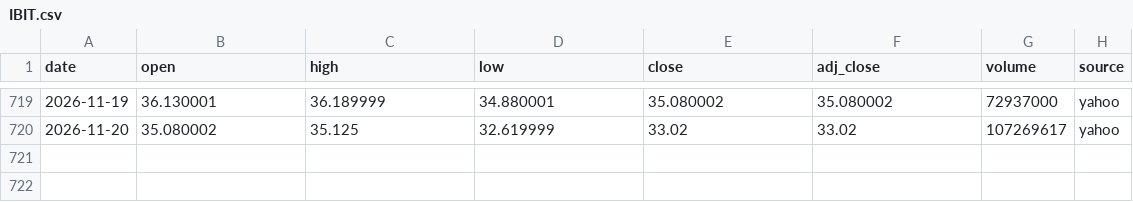
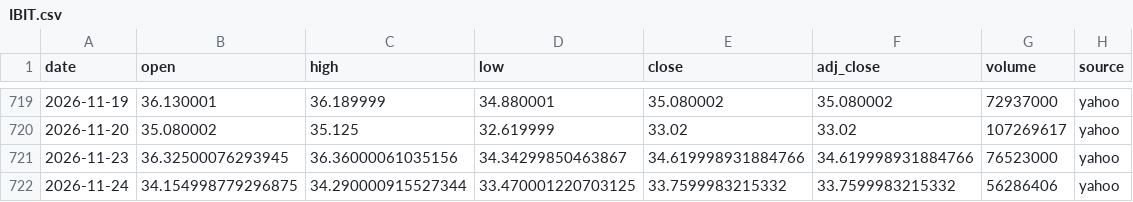
Before and after one commit to SANGMOLEE/soxl-data, a CSV file: data/crypto/IBIT.csv, drawn as a sheet; only a part is shown, gaps mark what is left out; the diff names each change by its address in the sheet, - before the commit and + after, or states it on an @@ line.

```diff
--- a/data/crypto/IBIT.csv
+++ b/data/crypto/IBIT.csv
+row 721: 2026-11-23 | 36.32500076293945 | 36.36000061035156 | 34.34299850463867 | 34.619998931884766 | 34.619998931884766 | 76523000 | yahoo
+row 722: 2026-11-24 | 34.154998779296875 | 34.290000915527344 | 33.470001220703125 | 33.7599983215332 | 33.7599983215332 | 56286406 | yahoo
```
Also changed, not shown: data/crypto/BITU.csv, data/crypto/BTCUSD.csv, 18 other files.
